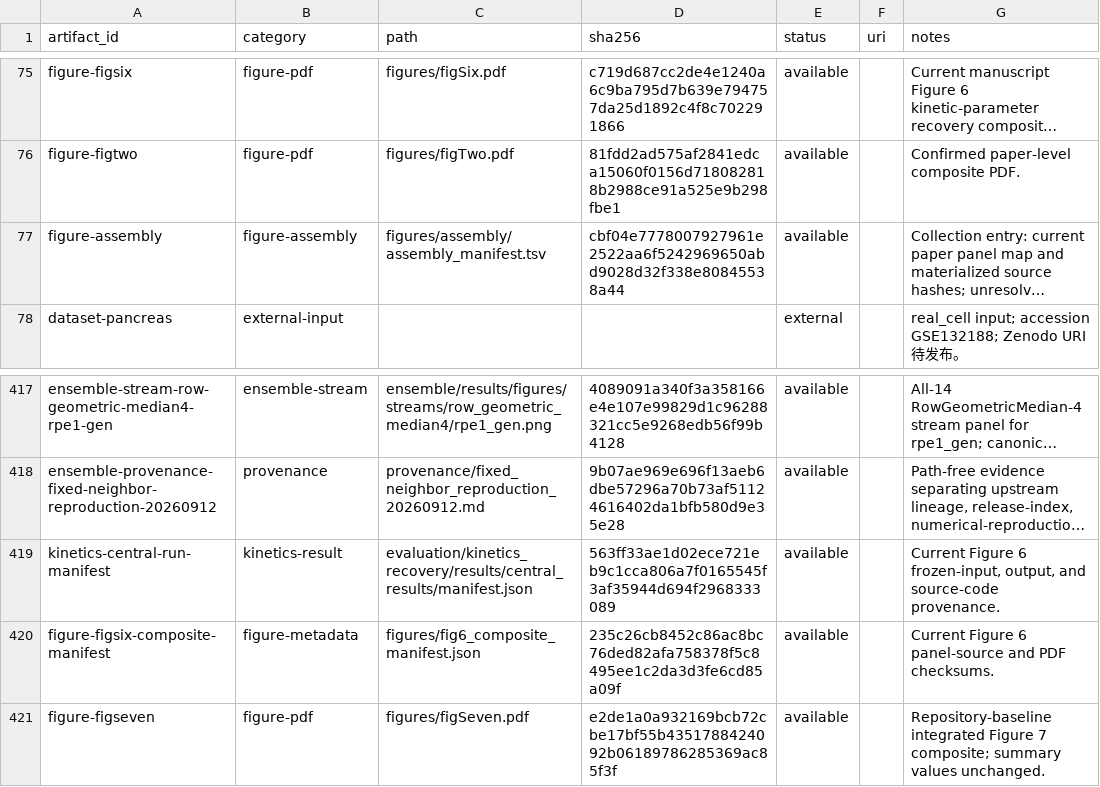
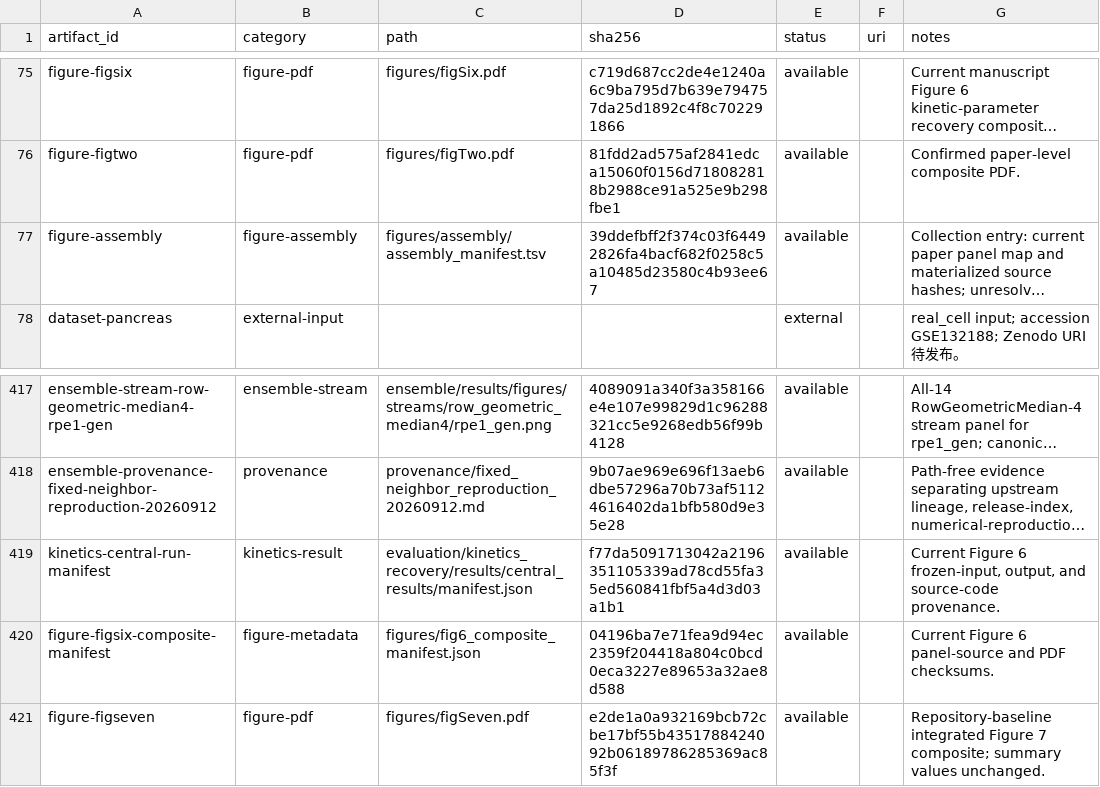
Before and after one commit to Tomorin259/benchmark_repository, a TSV file: artifacts.tsv, drawn as a sheet; only a part is shown, gaps mark what is left out; long unchanged cells end in …; the diff names each change by its address in the sheet, - before the commit and + after, or states it on an @@ line.

```diff
--- a/artifacts.tsv
+++ b/artifacts.tsv
-D77 (sha256): cbf04e7778007927961e2522aa6f5242969650abd9028d32f338e80845538a44
+D77 (sha256): 39ddefbff2f374c03f64492826fa4bacf682f0258c5a10485d23580c4b93ee67
-D419 (sha256): 563ff33ae1d02ece721eb9c1cca806a7f0165545f3af35944d694f2968333089
+D419 (sha256): f77da5091713042a2196351105339ad78cd55fa35ed560841fbf5a4d3d03a1b1
-D420 (sha256): 235c26cb8452c86ac8bc76ded82afa758378f5c8495ee1c2da3d3fe6cd85a09f
+D420 (sha256): 04196ba7e71fea9d94ec2359f204418a804c0bcd0eca3227e89653a32ae8d588
```
Also changed, not shown: figures/assembly/assembly_manifest.tsv, 25 other files.
